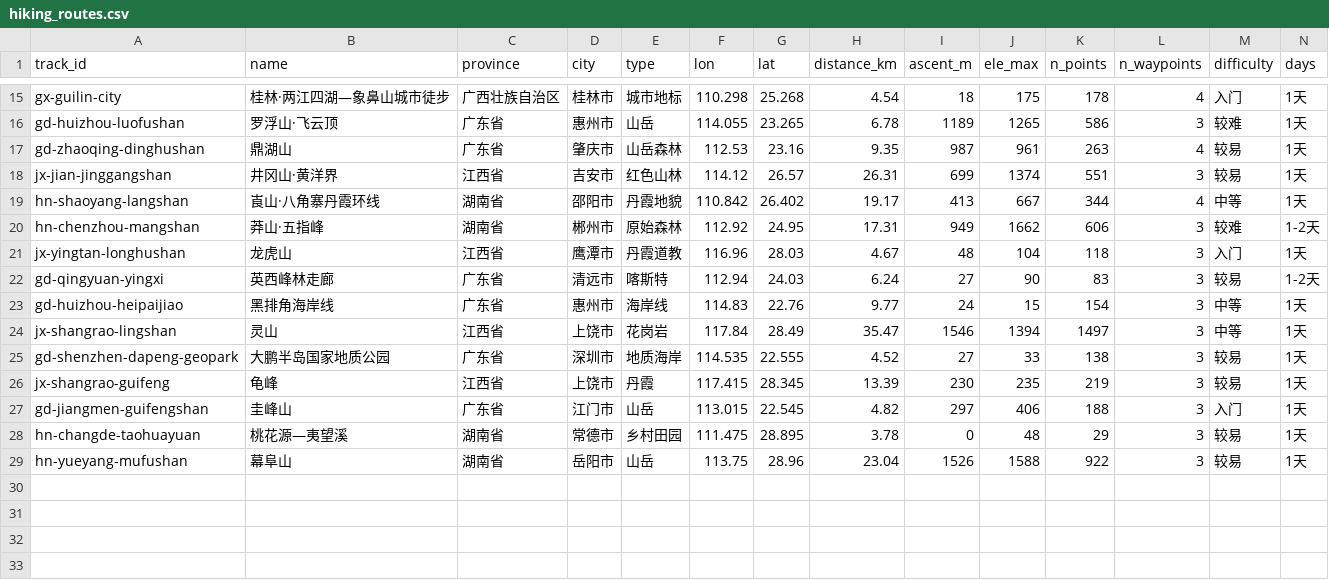
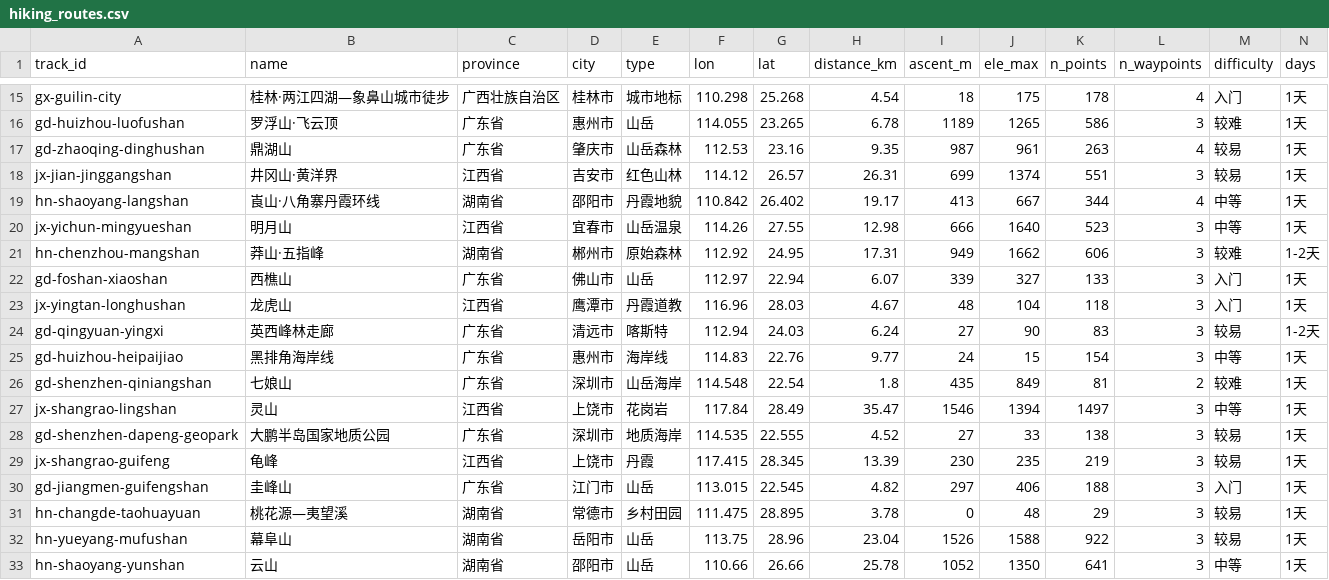
Before and after one commit to A1864-ctrl/south-china-hiking-map, a CSV file: data/hiking_routes.csv, drawn as a sheet; only a part is shown, gaps mark what is left out; rows hold the shown columns only; the diff names each change by its address in the sheet, - before the commit and + after, or states it on an @@ line.

```diff
--- a/data/hiking_routes.csv
+++ b/data/hiking_routes.csv
+row 20: jx-yichun-mingyueshan | 明月山 | 江西省 | 宜春市 | 山岳温泉 | 114.26 | 27.55 | 12.98 | 666 | 1640 | 523 | 3 | 中等 | 1天
+row 22: gd-foshan-xiaoshan | 西樵山 | 广东省 | 佛山市 | 山岳 | 112.97 | 22.94 | 6.07 | 339 | 327 | 133 | 3 | 入门 | 1天
+row 26: gd-shenzhen-qiniangshan | 七娘山 | 广东省 | 深圳市 | 山岳海岸 | 114.548 | 22.54 | 1.8 | 435 | 849 | 81 | 2 | 较难 | 1天
+row 33: hn-shaoyang-yunshan | 云山 | 湖南省 | 邵阳市 | 山岳 | 110.66 | 26.66 | 25.78 | 1052 | 1350 | 641 | 3 | 中等 | 1天
```
Also changed, not shown: 38 other files.
